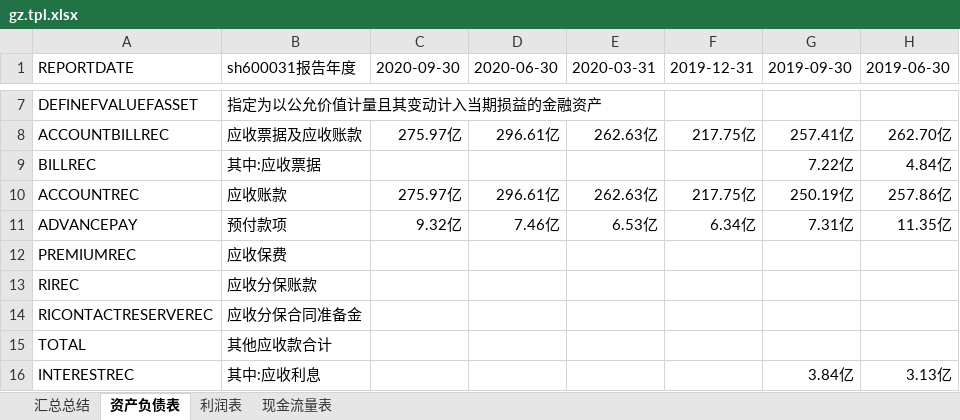
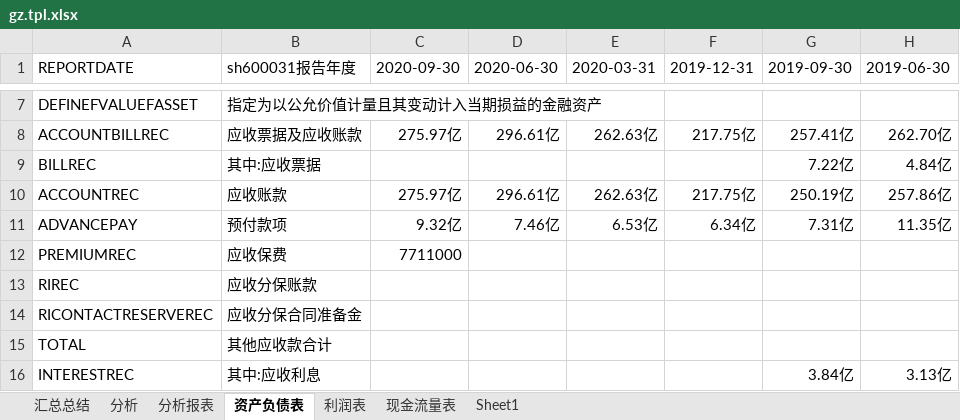
Before and after one commit to SMLOG/electron-app, an Excel workbook: gz.tpl.xlsx, sheet 资产负债表, drawn as a sheet; only a part is shown, gaps mark what is left out; values as stored, in another font and other column widths than the file's, no borders; the diff names each change by its address in the sheet, - before the commit and + after, or states it on an @@ line.

```diff
--- a/gz.tpl.xlsx (sheet 资产负债表)
+++ b/gz.tpl.xlsx (sheet 资产负债表)
+sheet tab: 分析
+sheet tab: 分析报表
+sheet tab: Sheet1
-C12 (2020-09-30): (empty)
+C12 (2020-09-30): 7711000
```
Also changed, not shown: 4 other files.
